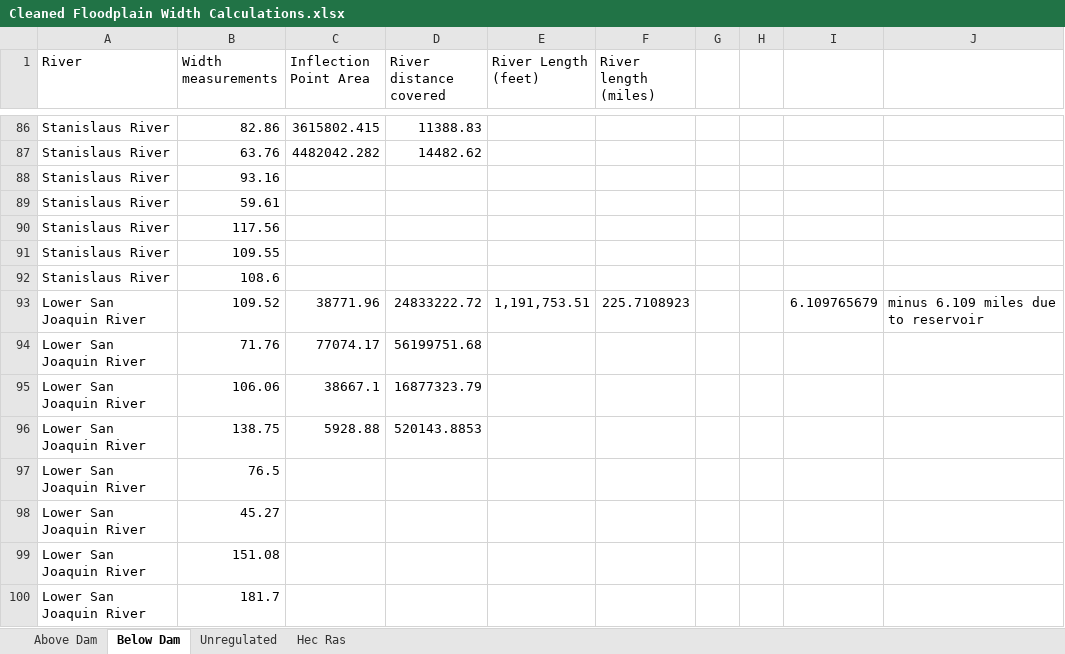
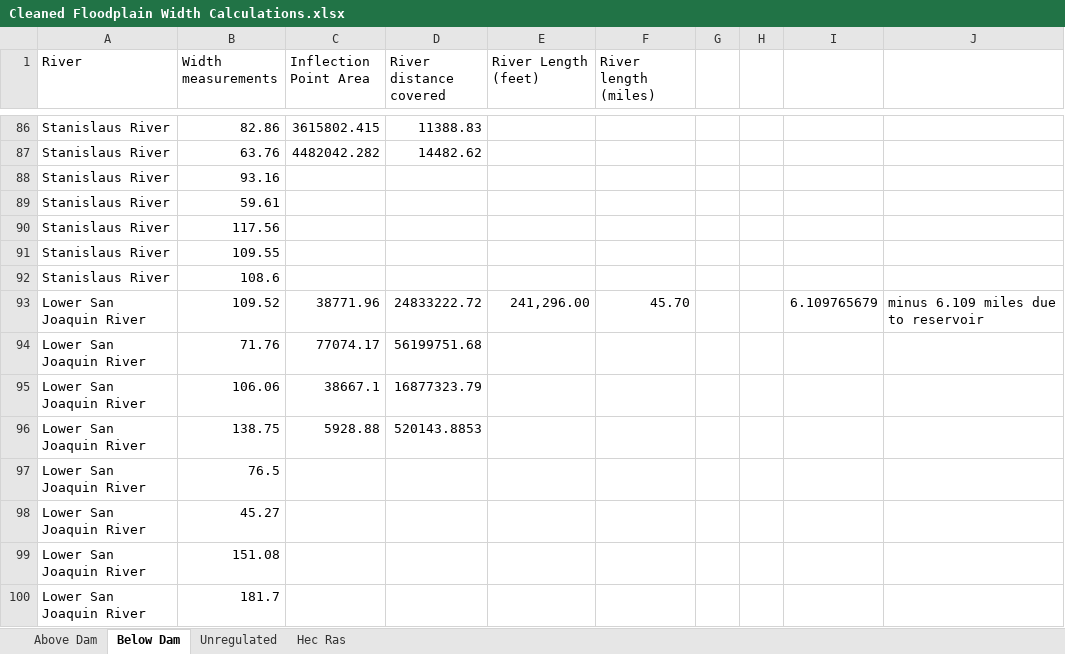
Before and after one commit to Reorienting-to-Recovery/DSMhabitat, an Excel workbook: data-raw/R2R_TMH_habitat_inputs/Cleaned Floodplain Width Calculations.xlsx, sheet Below Dam, drawn as a sheet; only a part is shown, gaps mark what is left out; values as stored, in another font and other column widths than the file's, no borders; the diff names each change by its address in the sheet, - before the commit and + after, or states it on an @@ line.

```diff
--- a/data-raw/R2R_TMH_habitat_inputs/Cleaned Floodplain Width Calculations.xlsx (sheet Below Dam)
+++ b/data-raw/R2R_TMH_habitat_inputs/Cleaned Floodplain Width Calculations.xlsx (sheet Below Dam)
-E93 (River Length (feet)): 1,191,753.51
+E93 (River Length (feet)): 241,296.00
-F93 (River length (miles)): 225.7108923
+F93 (River length (miles)): 45.70
```
Also changed, not shown: sheet Above Dam, data-raw/R2R_TMH_habitat_inputs/River Length Summary.xlsx, data-raw/R2R_add_upper_san_joaquin/data-raw/Hydraulically Suitable Habitat Results 4-3-2015.xlsx, 9 other files.
